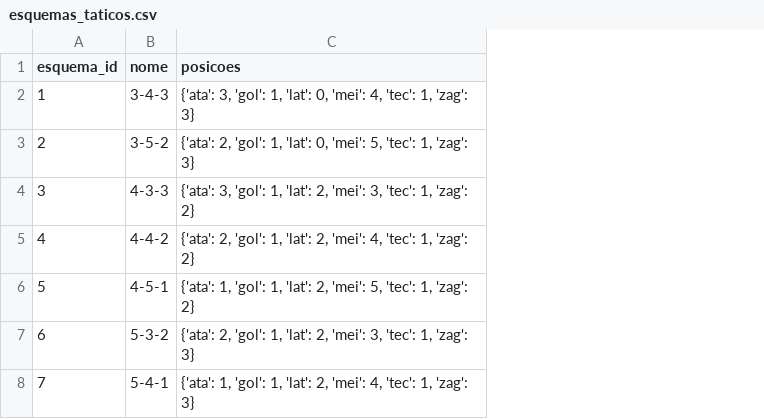
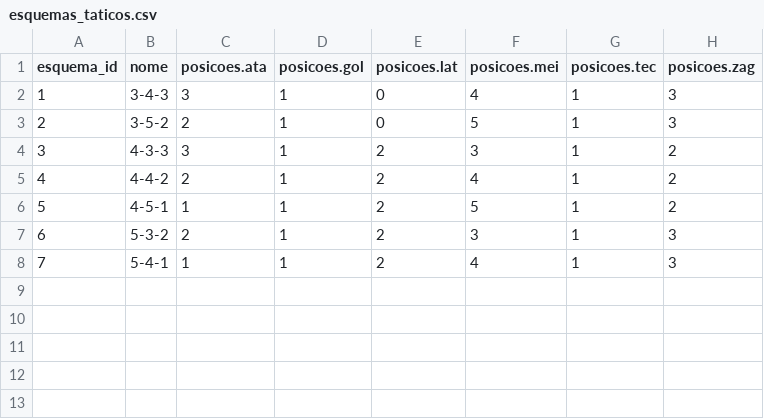
Before and after one commit to DataEngineeringGuys/cartolafc-process-api, a CSV file: extract/data/esquemas_taticos.csv, drawn as a sheet; removed rows and columns are numbered as before the commit, all else as after; the diff names each change by its address in the sheet, - before the commit and + after, or states it on an @@ line.

```diff
--- a/extract/data/esquemas_taticos.csv
+++ b/extract/data/esquemas_taticos.csv
-column C (posicoes), rows 2-8: {'ata': 3, 'gol': 1, 'lat': 0, 'mei': 4, 'tec': 1, 'zag': 3} | {'ata': 2, 'gol': 1, 'lat': 0, 'mei': 5, 'tec': 1, 'zag': 3} | {'ata': 3, 'gol': 1, 'lat': 2, 'mei': 3, 'tec': 1, 'zag': 2} | {'ata': 2, 'gol': 1, 'lat': 2, 'mei': 4, 'tec': 1, 'zag': 2} | {'ata': 1, 'gol': 1, 'lat': 2, 'mei': 5, 'tec': 1, 'zag': 2} | {'ata': 2, 'gol': 1, 'lat': 2, 'mei': 3, 'tec': 1, 'zag': 3} | {'ata': 1, 'gol': 1, 'lat': 2, 'mei': 4, 'tec': 1, 'zag': 3}
+column C (posicoes.ata), rows 2-8: 3 | 2 | 3 | 2 | 1 | 2 | 1
+column D (posicoes.gol), rows 2-8: all 1
+column E (posicoes.lat), rows 2-8: 0 | 0 | 2 | 2 | 2 | 2 | 2
+column F (posicoes.mei), rows 2-8: 4 | 5 | 3 | 4 | 5 | 3 | 4
+column G (posicoes.tec), rows 2-8: all 1
+column H (posicoes.zag), rows 2-8: 3 | 3 | 2 | 2 | 2 | 3 | 3
```
Also changed, not shown: extract/data/clubes.csv, extract/data/mercado_destaque.csv, 7 other files.
